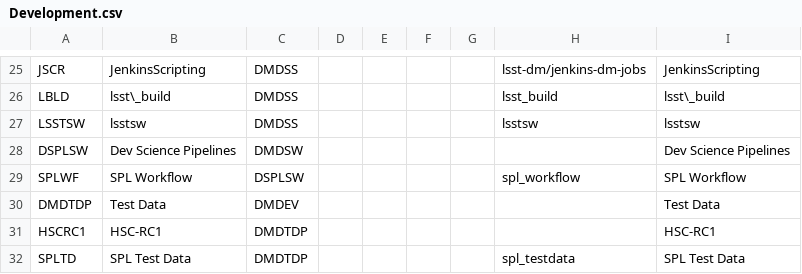
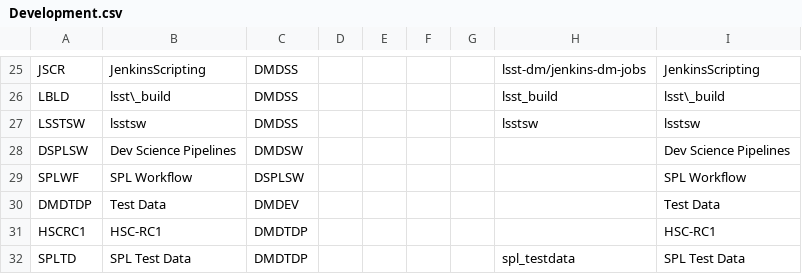
Before and after one commit to lsst-dm/dmtn-104, a CSV file: csv/Development.csv, drawn as a sheet; only a part is shown, gaps mark what is left out.

```diff
--- a/csv/Development.csv
+++ b/csv/Development.csv
@@ -28,3 +28,3 @@ LSSTSW, lsstsw, DMDSS, , , , , lsstsw, lsstsw
 DSPLSW, Dev Science Pipelines, DMDSW, , , , , , Dev Science Pipelines
-SPLWF, SPL Workflow, DSPLSW, , , , , spl_workflow, SPL Workflow
+SPLWF, SPL Workflow, DSPLSW, , , , , , SPL Workflow
 DMDTDP, Test Data, DMDEV, , , , , , Test Data
```
Also changed, not shown: csv/Main.csv, 10 other files.
